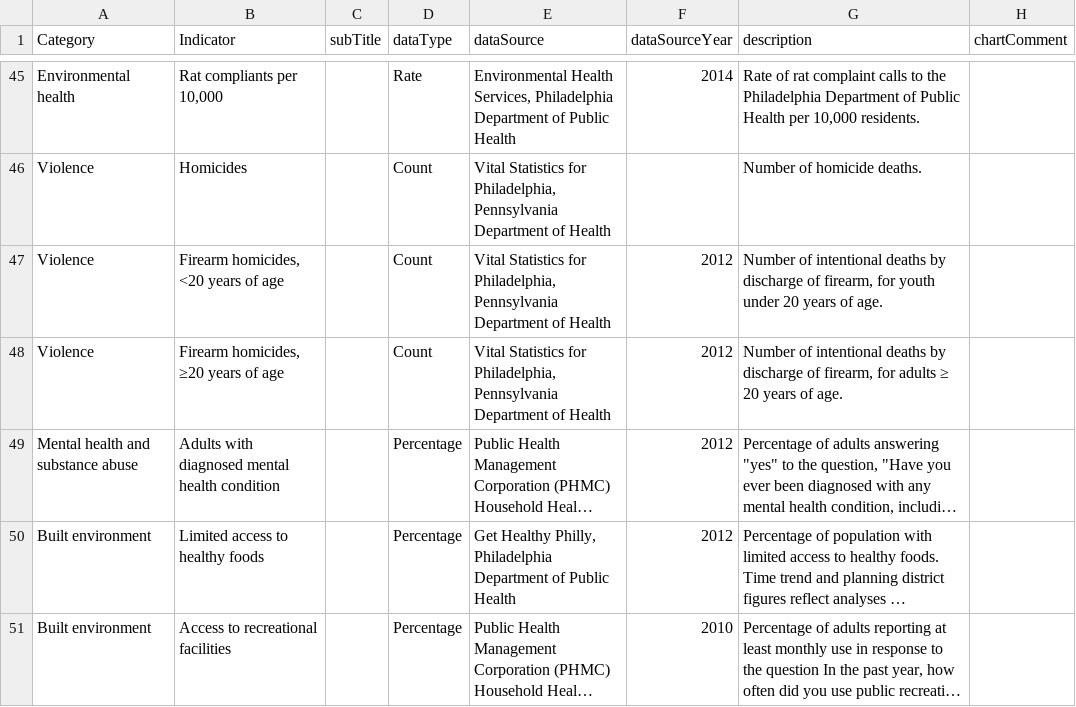
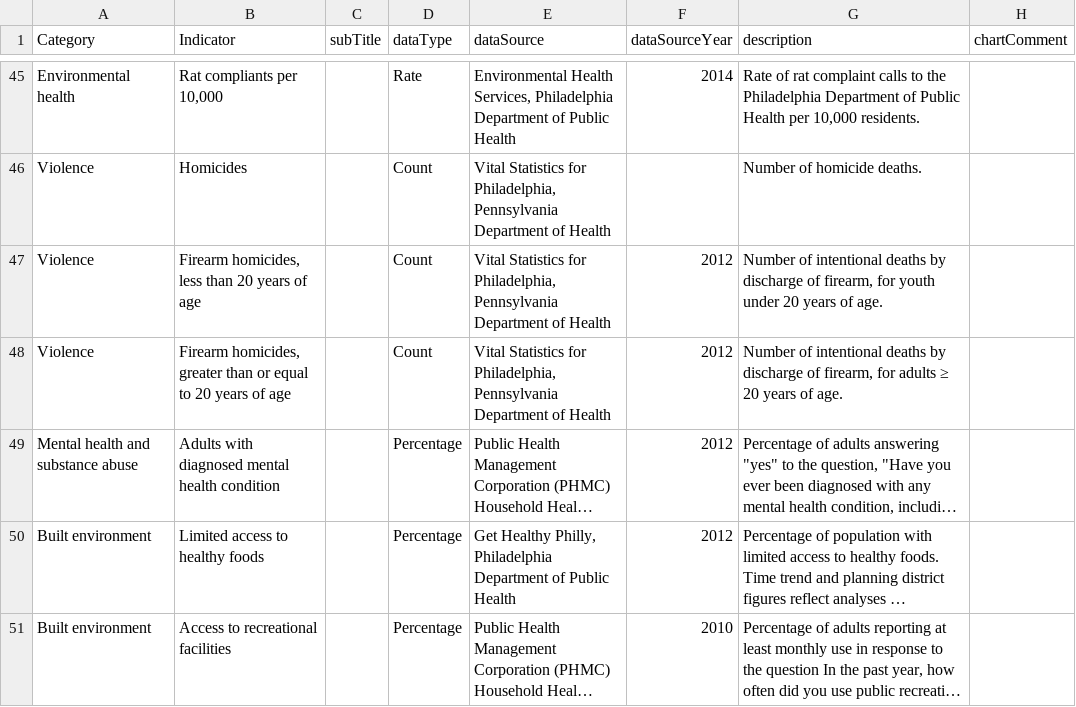
Before and after one commit to timwis/sheetstat, a CSV file: _data/planning_district.csv, drawn as a sheet; only a part is shown, gaps mark what is left out; long unchanged cells end in …; the diff names each change by its address in the sheet, - before the commit and + after, or states it on an @@ line.

Commit message:
closes #27

```diff
--- a/_data/planning_district.csv
+++ b/_data/planning_district.csv
-B47 (Indicator): Firearm homicides, <20 years of age
+B47 (Indicator): Firearm homicides, less than 20 years of age
-B48 (Indicator): Firearm homicides, ≥20 years of…
+B48 (Indicator): Firearm homicides, greater than or equal to 20 years of…
```
